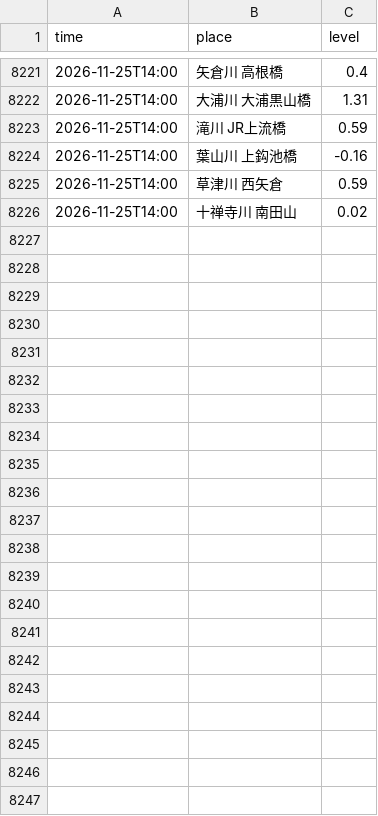
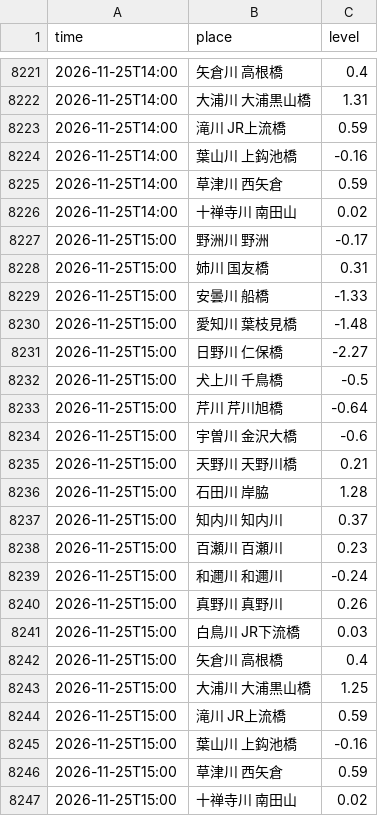
Before and after one commit to biwafishing/biwako-opendata, a CSV file: data/rivers.csv, drawn as a sheet; only a part is shown, gaps mark what is left out.

```diff
--- a/data/rivers.csv
+++ b/data/rivers.csv
@@ -8226 +8226,22 @@ time,place,level
 2026-11-25T14:00,十禅寺川 南田山,0.02
+2026-11-25T15:00,野洲川 野洲,-0.17
+2026-11-25T15:00,姉川 国友橋,0.31
+2026-11-25T15:00,安曇川 船橋,-1.33
+2026-11-25T15:00,愛知川 葉枝見橋,-1.48
+2026-11-25T15:00,日野川 仁保橋,-2.27
+2026-11-25T15:00,犬上川 千鳥橋,-0.5
+2026-11-25T15:00,芹川 芹川旭橋,-0.64
+2026-11-25T15:00,宇曽川 金沢大橋,-0.6
+2026-11-25T15:00,天野川 天野川橋,0.21
+2026-11-25T15:00,石田川 岸脇,1.28
+2026-11-25T15:00,知内川 知内川,0.37
+2026-11-25T15:00,百瀬川 百瀬川,0.23
+2026-11-25T15:00,和邇川 和邇川,-0.24
+2026-11-25T15:00,真野川 真野川,0.26
+2026-11-25T15:00,白鳥川 JR下流橋,0.03
+2026-11-25T15:00,矢倉川 高根橋,0.4
+2026-11-25T15:00,大浦川 大浦黒山橋,1.25
+2026-11-25T15:00,滝川 JR上流橋,0.59
+2026-11-25T15:00,葉山川 上鈎池橋,-0.16
+2026-11-25T15:00,草津川 西矢倉,0.59
+2026-11-25T15:00,十禅寺川 南田山,0.02
```
Also changed, not shown: data/observations.csv, 4 other files.
